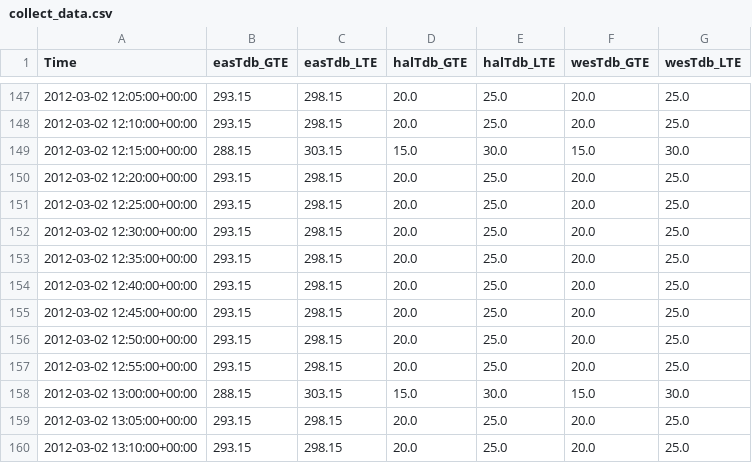
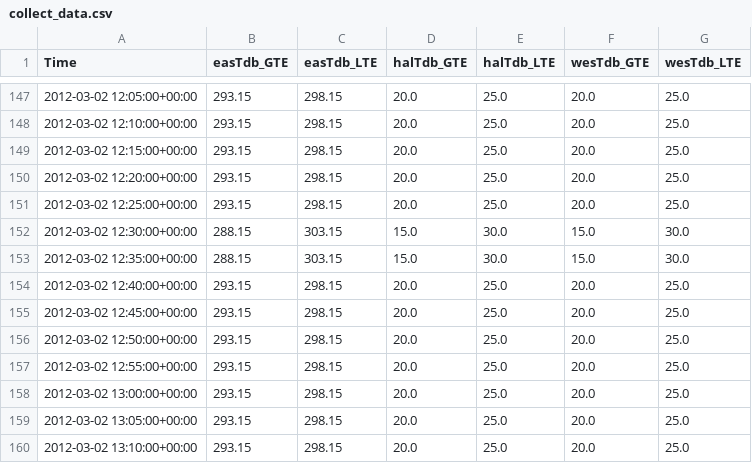
Before and after one commit to lbl-srg/MPCPy, a CSV file: unittests/references/test_exodata/ConstraintFromOccupancyModel/collect_data.csv, drawn as a sheet; only a part is shown, gaps mark what is left out; the diff covers the shown part only.

```diff
--- a/unittests/references/test_exodata/ConstraintFromOccupancyModel/collect_data.csv
+++ b/unittests/references/test_exodata/ConstraintFromOccupancyModel/collect_data.csv
@@ -148,7 +148,7 @@ Time,easTdb_GTE,easTdb_LTE,halTdb_GTE,halTdb_LTE,wesTdb_GTE,wesTdb_LTE
 2012-03-02 12:10:00+00:00,293.15,298.15,20.0,25.0,20.0,25.0
-2012-03-02 12:15:00+00:00,288.15,303.15,15.0,30.0,15.0,30.0
+2012-03-02 12:15:00+00:00,293.15,298.15,20.0,25.0,20.0,25.0
 2012-03-02 12:20:00+00:00,293.15,298.15,20.0,25.0,20.0,25.0
 2012-03-02 12:25:00+00:00,293.15,298.15,20.0,25.0,20.0,25.0
-2012-03-02 12:30:00+00:00,293.15,298.15,20.0,25.0,20.0,25.0
-2012-03-02 12:35:00+00:00,293.15,298.15,20.0,25.0,20.0,25.0
+2012-03-02 12:30:00+00:00,288.15,303.15,15.0,30.0,15.0,30.0
+2012-03-02 12:35:00+00:00,288.15,303.15,15.0,30.0,15.0,30.0
 2012-03-02 12:40:00+00:00,293.15,298.15,20.0,25.0,20.0,25.0
@@ -157,3 +157,3 @@ Time,easTdb_GTE,easTdb_LTE,halTdb_GTE,halTdb_LTE,wesTdb_GTE,wesTdb_LTE
 2012-03-02 12:55:00+00:00,293.15,298.15,20.0,25.0,20.0,25.0
-2012-03-02 13:00:00+00:00,288.15,303.15,15.0,30.0,15.0,30.0
+2012-03-02 13:00:00+00:00,293.15,298.15,20.0,25.0,20.0,25.0
 2012-03-02 13:05:00+00:00,293.15,298.15,20.0,25.0,20.0,25.0
```
Also changed, not shown: 1 added row, 1 removed row and 145 edited cells elsewhere in this file, unittests/references/test_exodata/InternalFromOccupancyModel/collect_data.csv, 6 other files.
